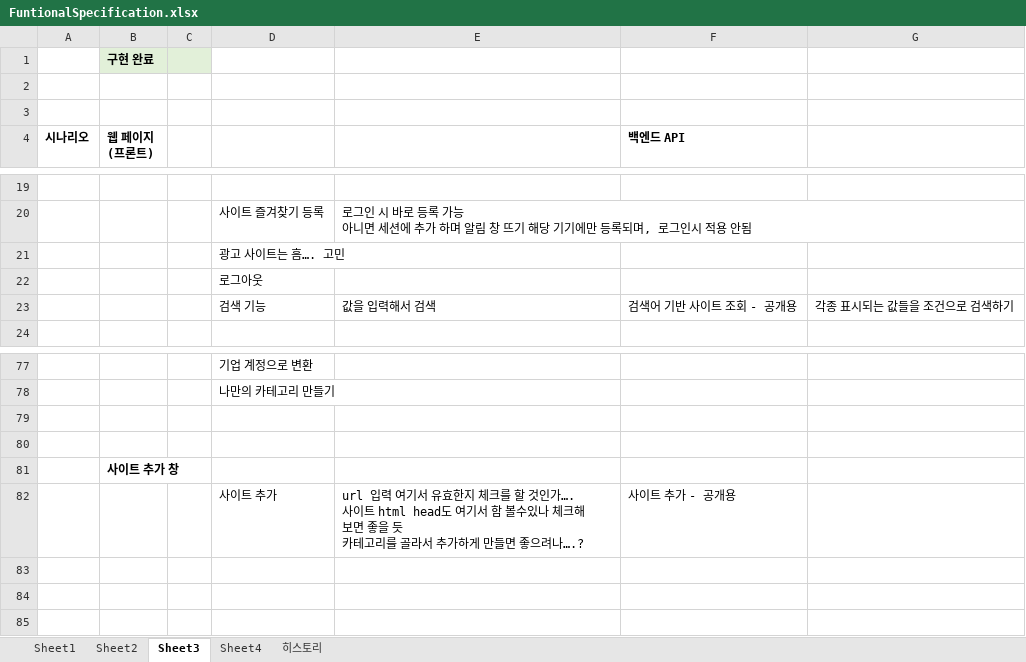
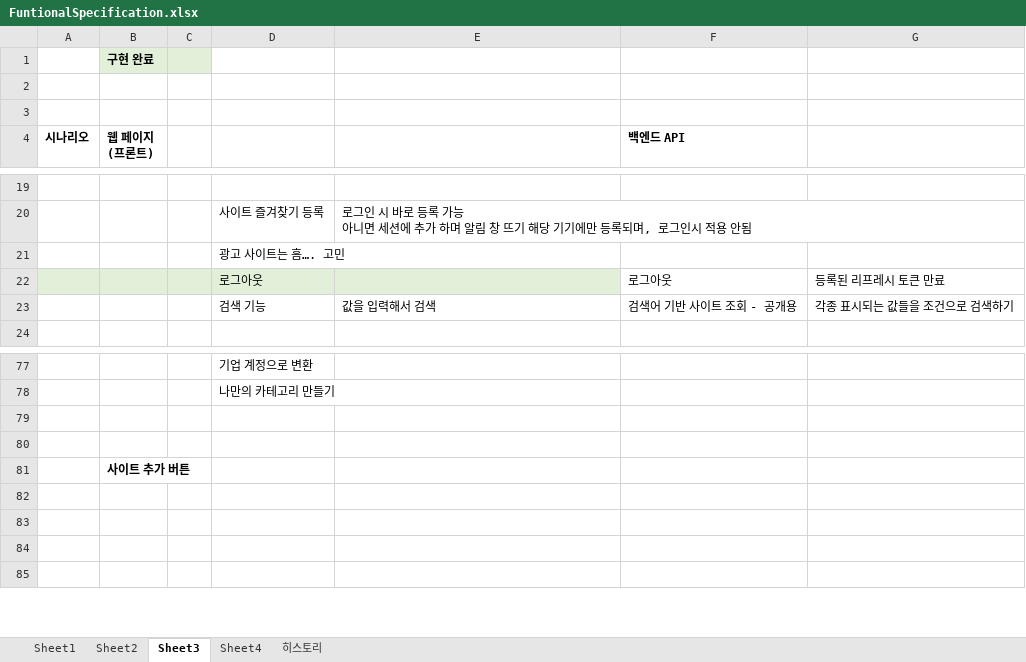
Before and after one commit to mygorithm2020/BookmarkProject, an Excel workbook: FuntionalSpecification.xlsx, sheet Sheet3, drawn as a sheet; only a part is shown, gaps mark what is left out; values as stored, in another font and other column widths than the file's, no borders; removed rows and columns are numbered as before the commit, all else as after; ↵ is a line break in a cell; the diff covers the shown part only; the diff names each change by its address in the sheet, - before the commit and + after, or states it on an @@ line.

```diff
--- a/FuntionalSpecification.xlsx (sheet Sheet3)
+++ b/FuntionalSpecification.xlsx (sheet Sheet3)
-row 22:  |  |  | 로그아웃
+row 22:  |  |  | 로그아웃 |  | 로그아웃 | 등록된 리프레시 토큰 만료
-B81 (웹 페이지(프론트)): 사이트 추가 창
+B81 (웹 페이지(프론트)): 사이트 추가 버튼
-row 82:  |  |  | 사이트 추가 | url 입력 여기서 유효한지 체크를 할 것인가…. ↵ 사이트 html head도 여기서 함 볼수있나 체크해보면 좋을 듯 ↵ 카테고리를 골라서 추가하게 만들면 좋으려나….? | 사이트 추가 - 공개용
+row 82: (empty)
```
Also changed, not shown: 1 added row, 1 removed row, 2 edited cells and cell formats elsewhere in this sheet, 7 other files.
